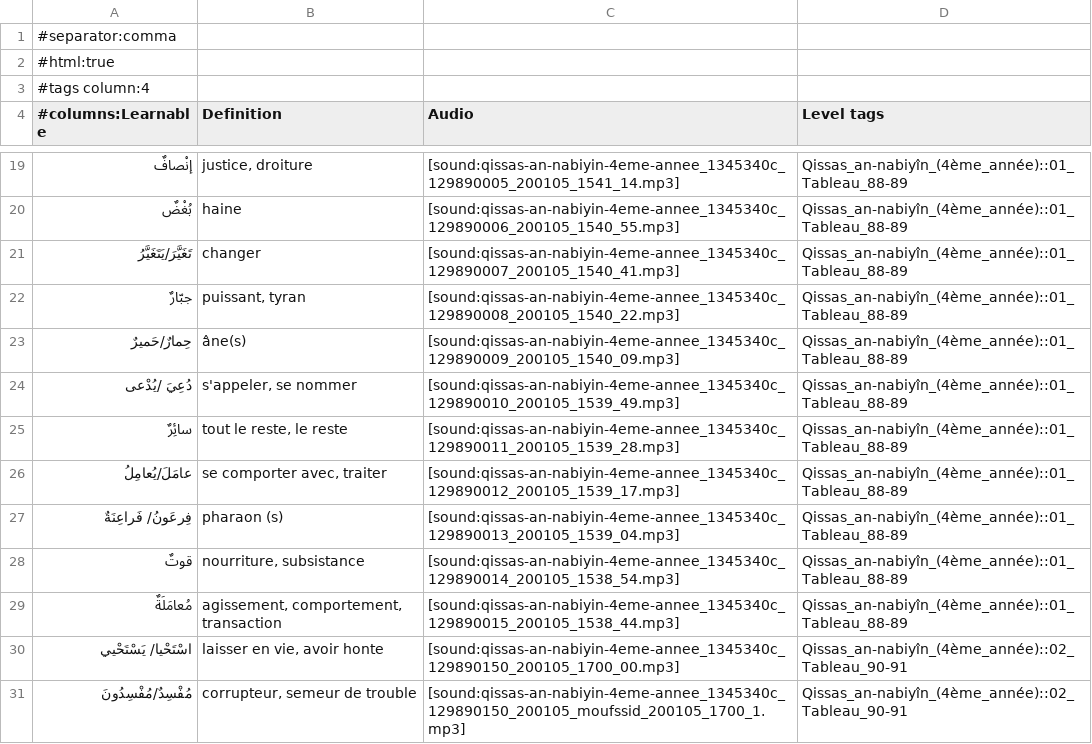
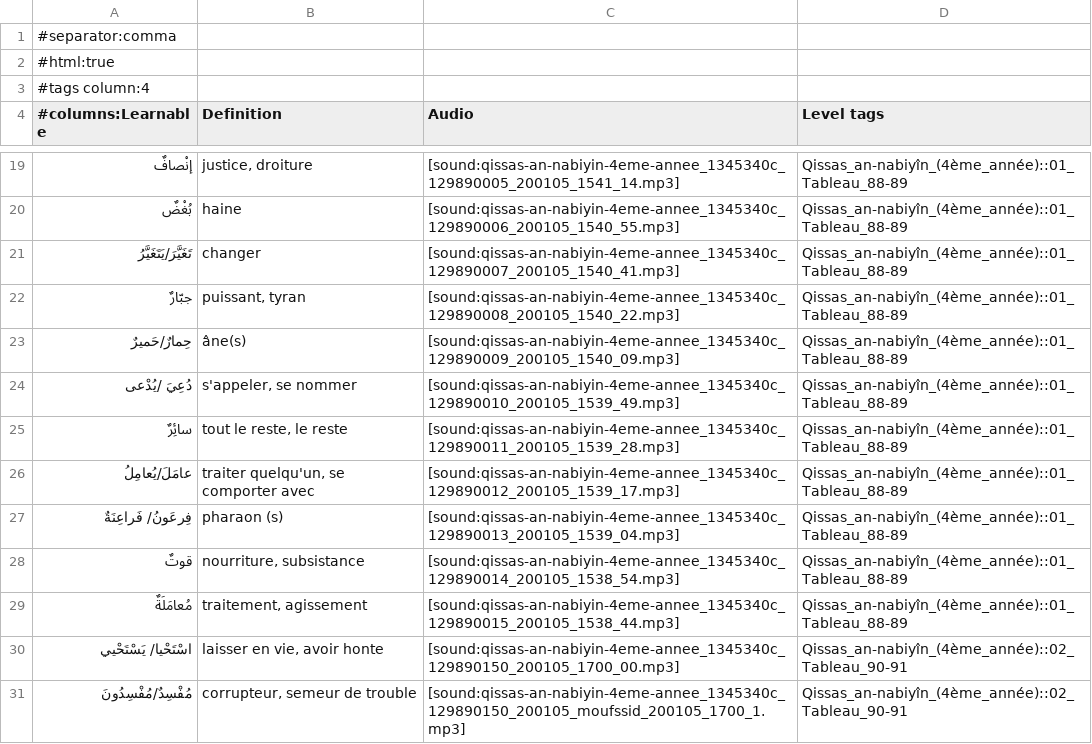
Before and after one commit to haszzz/haszzz.github.io, a CSV file: 4.csv, drawn as a sheet; only a part is shown, gaps mark what is left out.

Commit message:
Refine translations in 4.csv for improved clarity, specifically updating descriptions for "عامَلَ/يُعامِلُ" and "مُعامَلَةٌ".

```diff
--- a/4.csv
+++ b/4.csv
@@ -25,6 +25,6 @@
 "سائِرٌ","tout le reste, le reste","[sound:qissas-an-nabiyin-4eme-annee_1345340c_129890011_200105_1539_28.mp3]","Qissas_an-nabiyîn_(4ème_année)::01_Tableau_88-89"
-"عامَلَ/يُعامِلُ","se comporter avec, traiter","[sound:qissas-an-nabiyin-4eme-annee_1345340c_129890012_200105_1539_17.mp3]","Qissas_an-nabiyîn_(4ème_année)::01_Tableau_88-89"
+"عامَلَ/يُعامِلُ","traiter quelqu'un, se comporter avec","[sound:qissas-an-nabiyin-4eme-annee_1345340c_129890012_200105_1539_17.mp3]","Qissas_an-nabiyîn_(4ème_année)::01_Tableau_88-89"
 "فِرعَونُ/ فَراعِنَةٌ","pharaon (s)","[sound:qissas-an-nabiyin-4eme-annee_1345340c_129890013_200105_1539_04.mp3]","Qissas_an-nabiyîn_(4ème_année)::01_Tableau_88-89"
 "قوتٌ","nourriture, subsistance","[sound:qissas-an-nabiyin-4eme-annee_1345340c_129890014_200105_1538_54.mp3]","Qissas_an-nabiyîn_(4ème_année)::01_Tableau_88-89"
-"مُعامَلَةٌ","agissement, comportement, transaction","[sound:qissas-an-nabiyin-4eme-annee_1345340c_129890015_200105_1538_44.mp3]","Qissas_an-nabiyîn_(4ème_année)::01_Tableau_88-89"
+"مُعامَلَةٌ","traitement, agissement","[sound:qissas-an-nabiyin-4eme-annee_1345340c_129890015_200105_1538_44.mp3]","Qissas_an-nabiyîn_(4ème_année)::01_Tableau_88-89"
 "اسْتَحْيا/ يَسْتَحْيي","laisser en vie, avoir honte","[sound:qissas-an-nabiyin-4eme-annee_1345340c_129890150_200105_1700_00.mp3]","Qissas_an-nabiyîn_(4ème_année)::02_Tableau_90-91"
```
